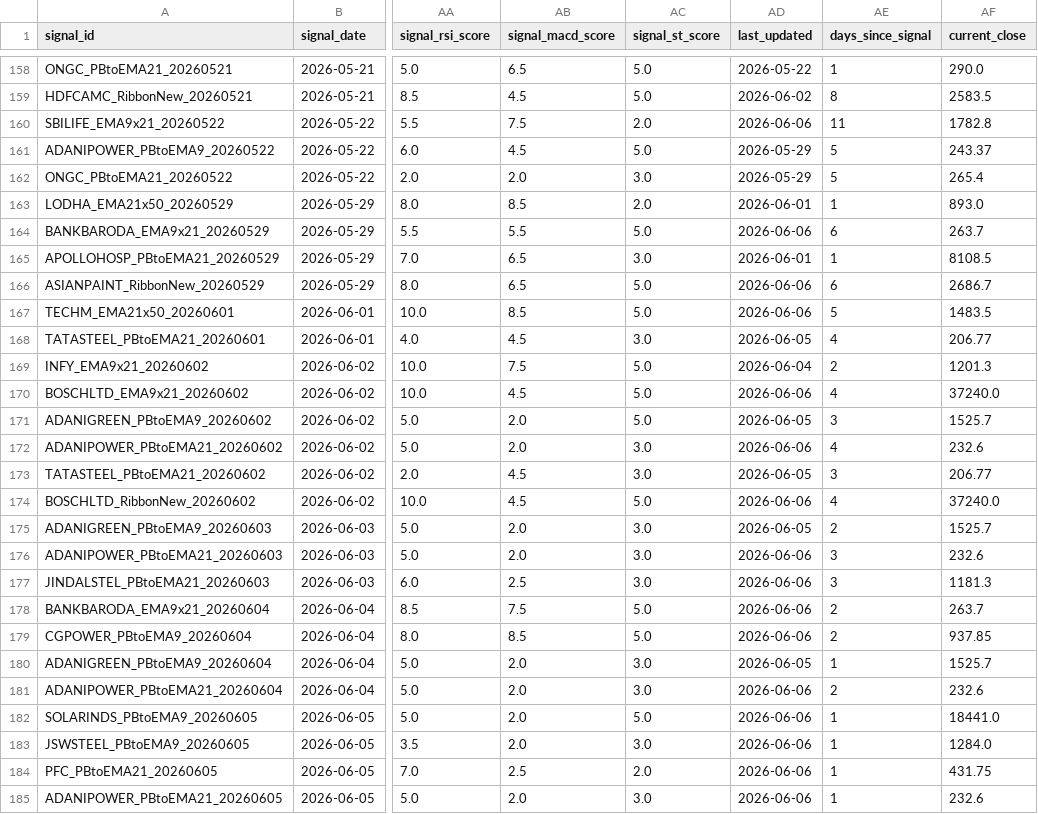
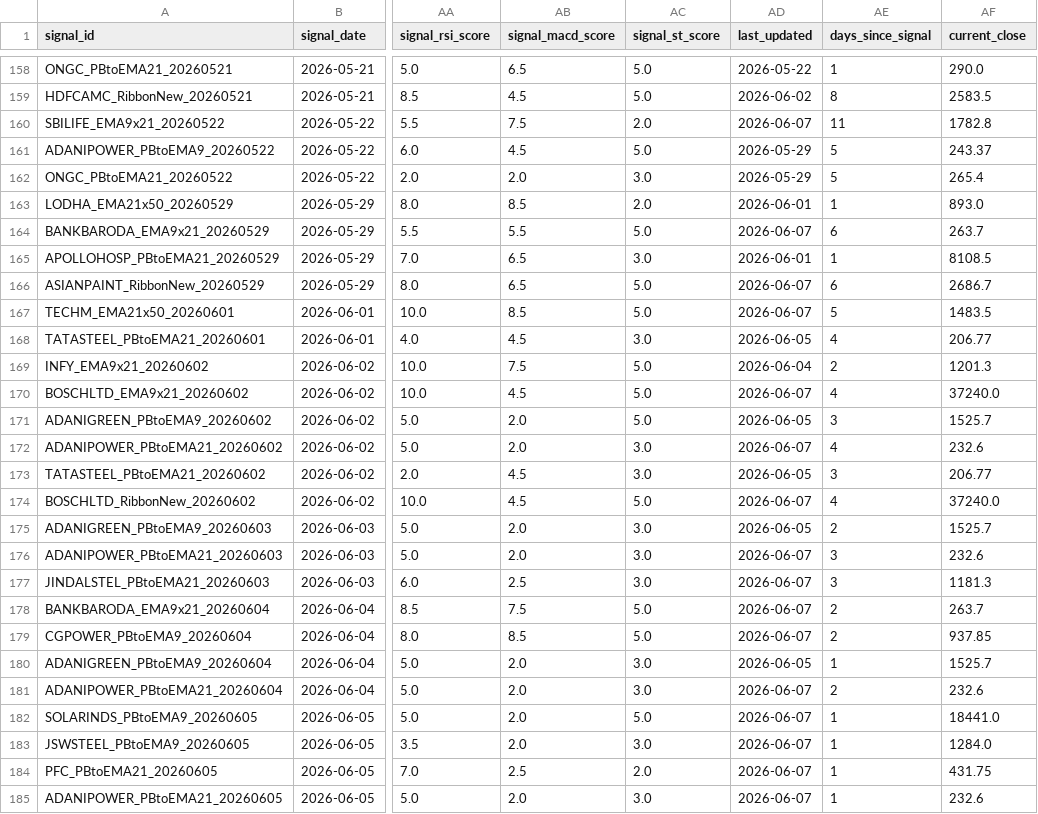
Before and after one commit to udaymanju91/nifty100-reporter, a CSV file: data/nifty100_signal_log.csv, drawn as a sheet; only a part is shown, gaps mark what is left out; the diff covers the shown part only; the diff names each change by its address in the sheet, - before the commit and + after, or states it on an @@ line.

```diff
--- a/data/nifty100_signal_log.csv
+++ b/data/nifty100_signal_log.csv
-AD160 (last_updated): 2026-06-06
+AD160 (last_updated): 2026-06-07
-AD164 (last_updated): 2026-06-06
+AD164 (last_updated): 2026-06-07
-AD166:AD167 (last_updated): 2026-06-06
+AD166:AD167 (last_updated): 2026-06-07
-AD170 (last_updated): 2026-06-06
+AD170 (last_updated): 2026-06-07
-AD172 (last_updated): 2026-06-06
+AD172 (last_updated): 2026-06-07
-AD174 (last_updated): 2026-06-06
+AD174 (last_updated): 2026-06-07
-AD176:AD179 (last_updated): 2026-06-06
+AD176:AD179 (last_updated): 2026-06-07
-AD181:AD185 (last_updated): 2026-06-06
+AD181:AD185 (last_updated): 2026-06-07
```
Also changed, not shown: 35 edited cells elsewhere in this file, 5 other files.
